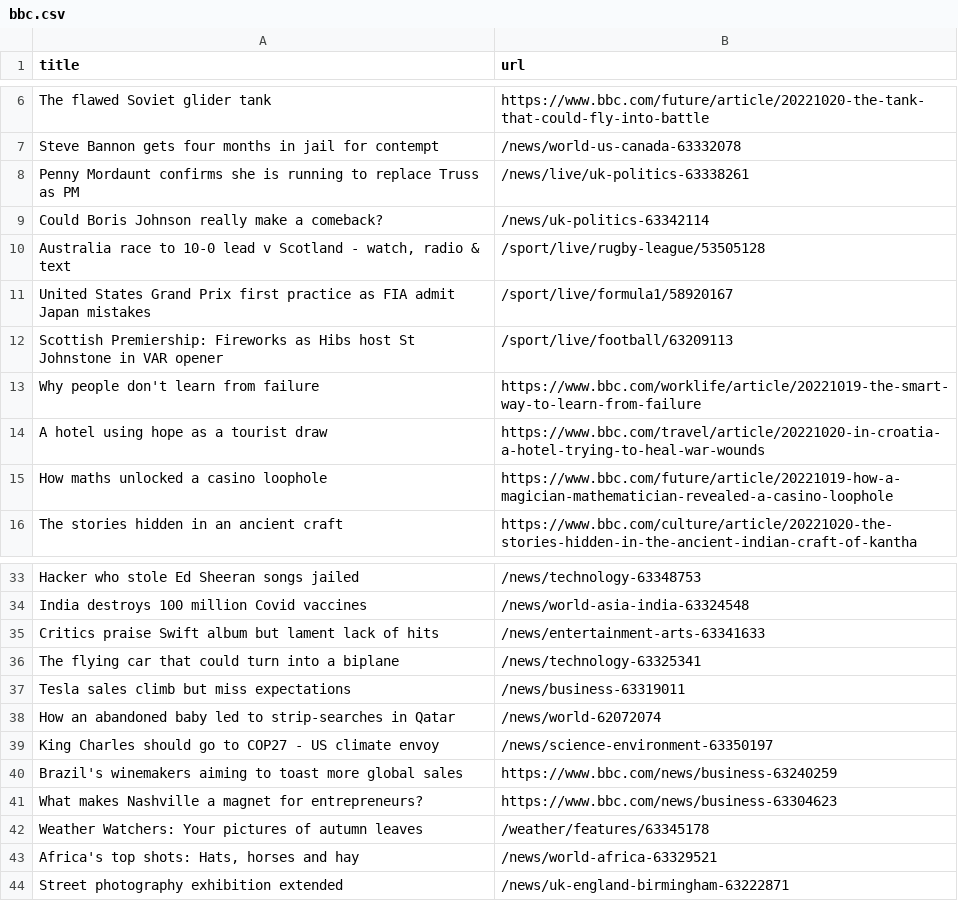
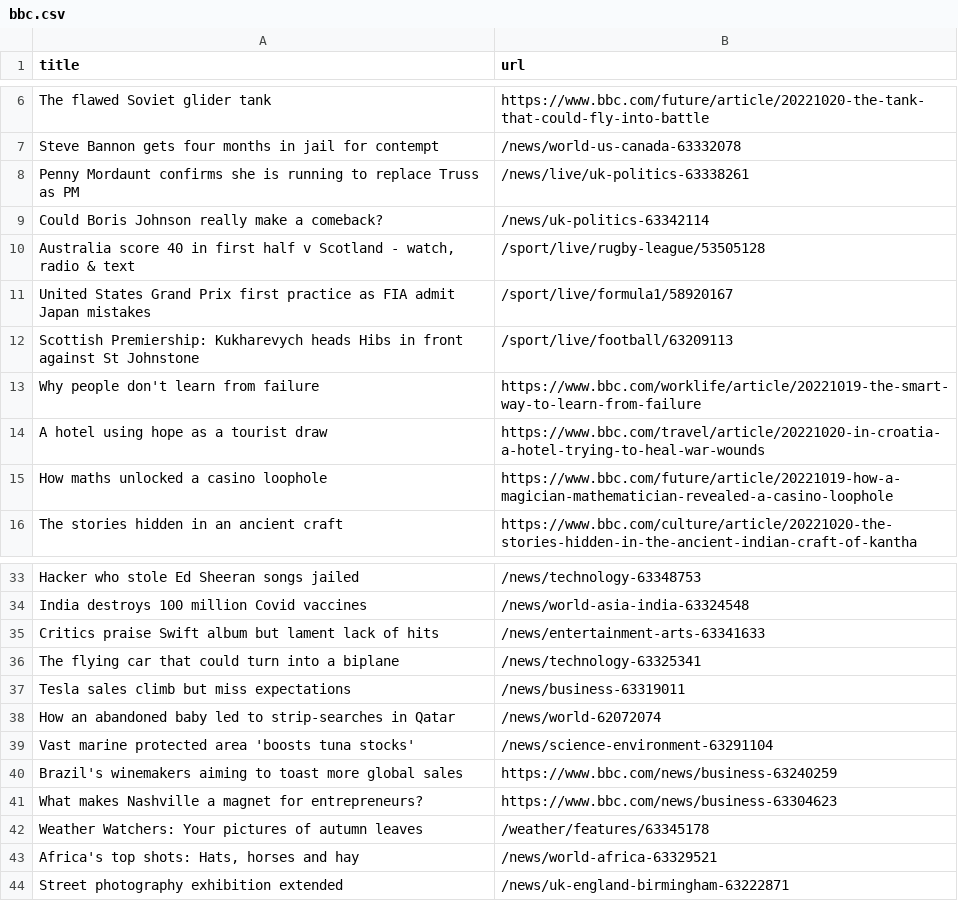
Before and after one commit to tengj98/automatic-scraper-bbc, a CSV file: bbc.csv, drawn as a sheet; only a part is shown, gaps mark what is left out.

```diff
--- a/bbc.csv
+++ b/bbc.csv
@@ -9,5 +9,5 @@ Penny Mordaunt confirms she is running to replace Truss as PM,/news/live/uk-poli
 Could Boris Johnson really make a comeback?,/news/uk-politics-63342114
-"Australia race to 10-0 lead v Scotland - watch, radio & text",/sport/live/rugby-league/53505128
+"Australia score 40 in first half v Scotland - watch, radio & text",/sport/live/rugby-league/53505128
 United States Grand Prix first practice as FIA admit Japan mistakes,/sport/live/formula1/58920167
-Scottish Premiership: Fireworks as Hibs host St Johnstone in VAR opener,/sport/live/football/63209113
+Scottish Premiership: Kukharevych heads Hibs in front against St Johnstone,/sport/live/football/63209113
 Why people don't learn from failure,https://www.bbc.com/worklife/article/20221019-the-smart-way-to-learn-from-failure
@@ -38,3 +38,3 @@ Tesla sales climb but miss expectations,/news/business-63319011
 How an abandoned baby led to strip-searches in Qatar,/news/world-62072074
-King Charles should go to COP27 - US climate envoy,/news/science-environment-63350197
+Vast marine protected area 'boosts tuna stocks',/news/science-environment-63291104
 Brazil's winemakers aiming to toast more global sales,https://www.bbc.com/news/business-63240259
```
